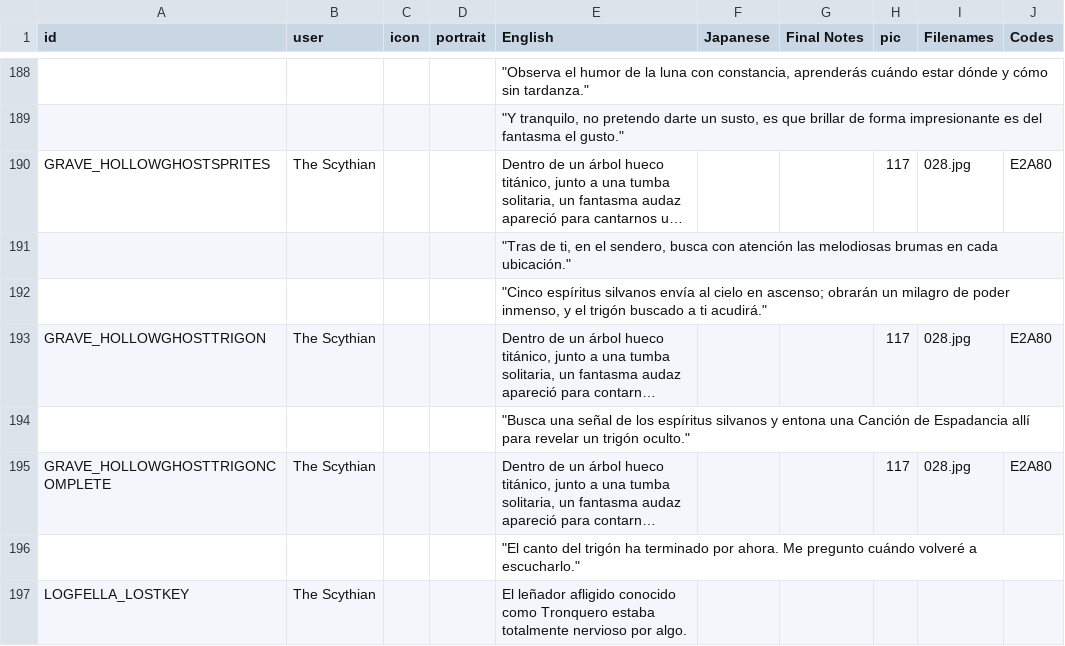
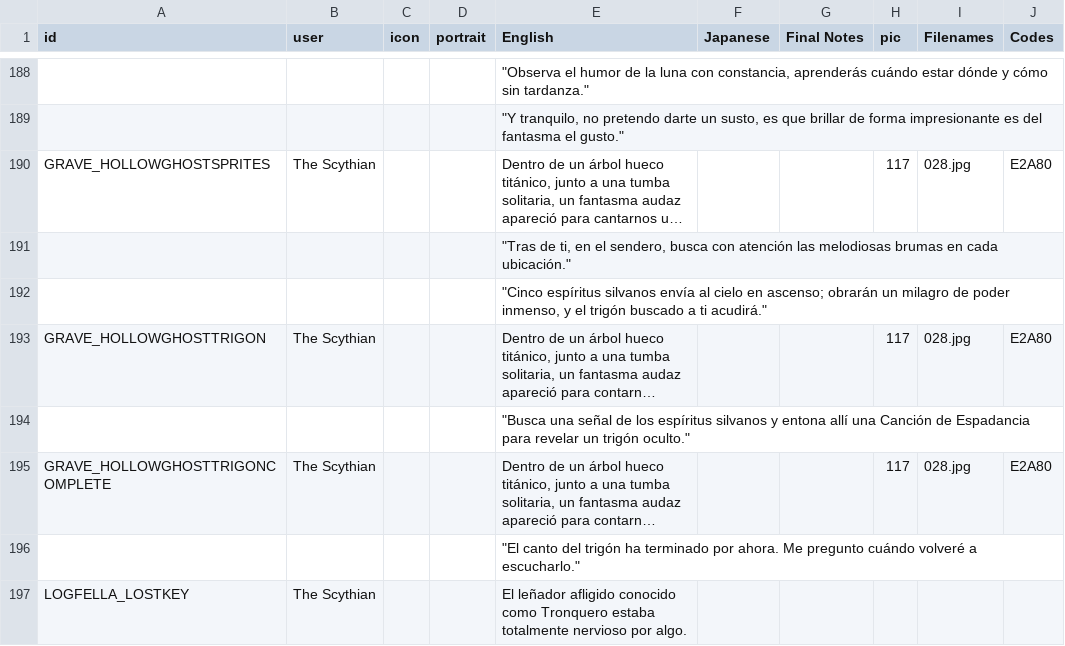
Before and after one commit to cesardeg/swordable, a TSV file: locales/spanish/dialog.tsv, drawn as a sheet; only a part is shown, gaps mark what is left out; long unchanged cells end in …; the diff covers the shown part only; the diff names each change by its address in the sheet, - before the commit and + after, or states it on an @@ line.

```diff
--- a/locales/spanish/dialog.tsv
+++ b/locales/spanish/dialog.tsv
-E194 (English): …y entona una Canción de Espadancia allí para revelar…
+E194 (English): …y entona allí una Canción de Espadancia para revelar…
```
Also changed, not shown: 29 edited cells elsewhere in this file, locales/portuguese/dialog.tsv.
